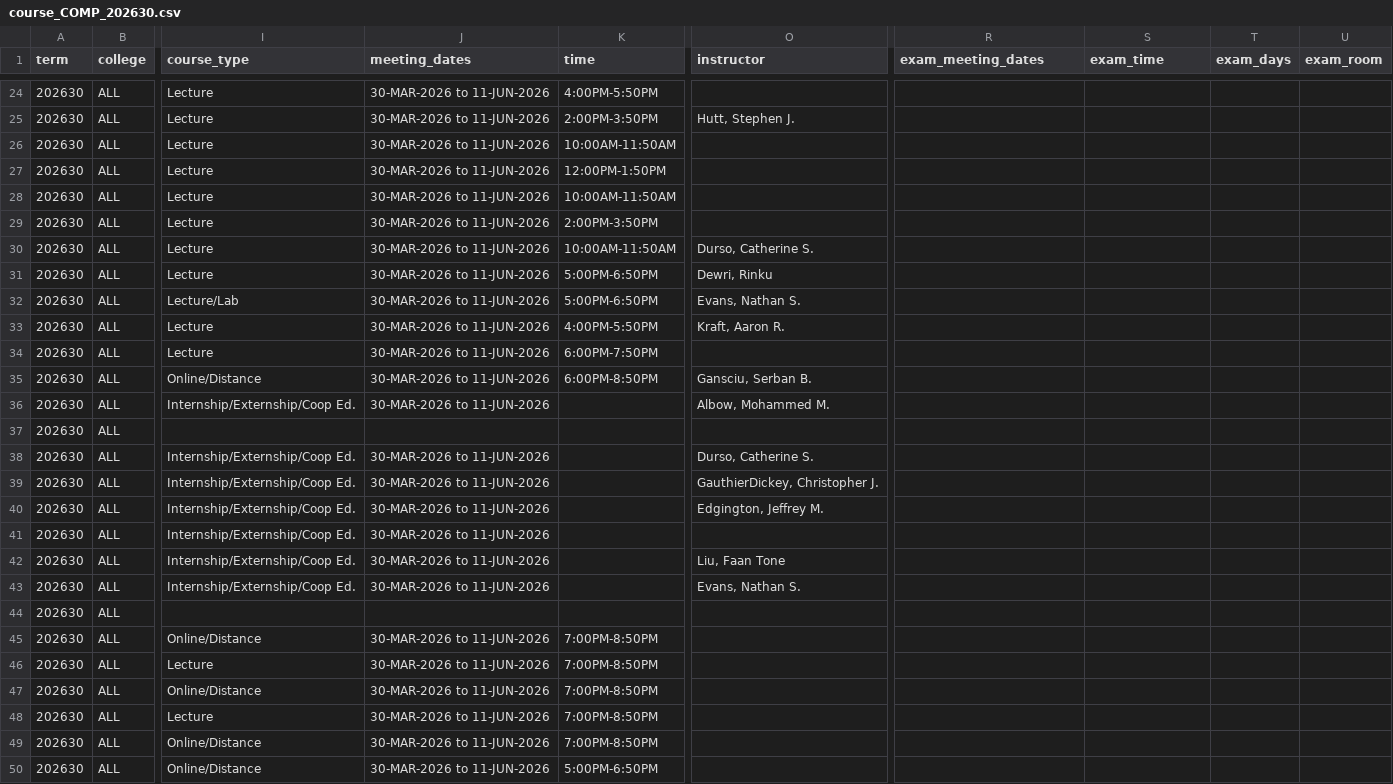
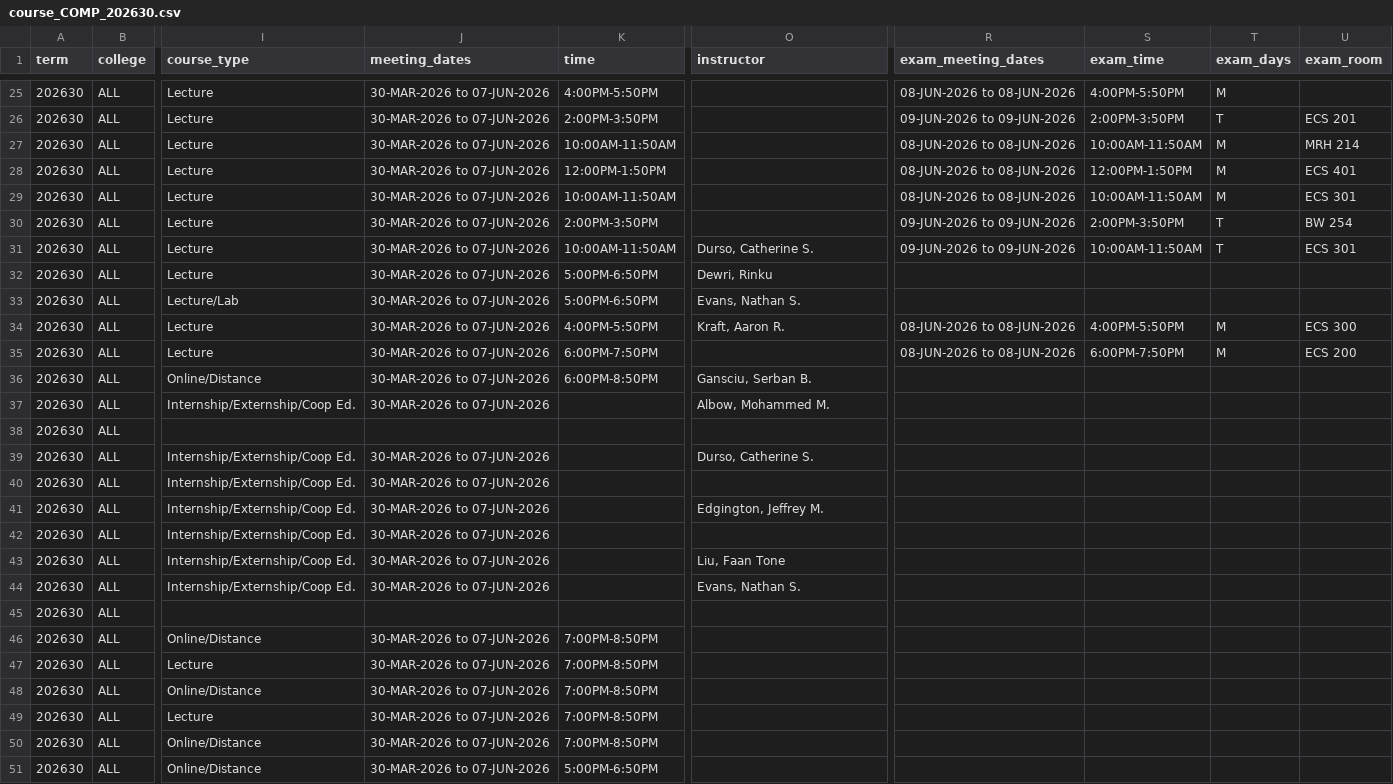
Before and after one commit to alexanderlewisstevens/course_data, a CSV file: data/course_COMP_202630.csv, drawn as a sheet; only a part is shown, gaps mark what is left out; addresses are those after the commit; the diff covers the shown part only; the diff names each change by its address in the sheet, - before the commit and + after, or states it on an @@ line.

```diff
--- a/data/course_COMP_202630.csv
+++ b/data/course_COMP_202630.csv
-J25:J37 (meeting_dates): 30-MAR-2026 to 11-JUN-2026
+J25:J37 (meeting_dates): 30-MAR-2026 to 07-JUN-2026
-R25 (exam_meeting_dates): (empty)
+R25 (exam_meeting_dates): 08-JUN-2026 to 08-JUN-2026
-S25 (exam_time): (empty)
+S25 (exam_time): 4:00PM-5:50PM
-T25 (exam_days): (empty)
+T25 (exam_days): M
-O26 (instructor): Hutt, Stephen J.
+O26 (instructor): (empty)
-R26 (exam_meeting_dates): (empty)
+R26 (exam_meeting_dates): 09-JUN-2026 to 09-JUN-2026
-S26 (exam_time): (empty)
+S26 (exam_time): 2:00PM-3:50PM
-T26 (exam_days): (empty)
+T26 (exam_days): T
-U26 (exam_room): (empty)
+U26 (exam_room): ECS 201
-R27:R29 (exam_meeting_dates): (empty)
+R27:R29 (exam_meeting_dates): 08-JUN-2026 to 08-JUN-2026
-S27 (exam_time): (empty)
+S27 (exam_time): 10:00AM-11:50AM
-T27:T29 (exam_days): (empty)
+T27:T29 (exam_days): M
-U27 (exam_room): (empty)
+U27 (exam_room): MRH 214
-S28 (exam_time): (empty)
+S28 (exam_time): 12:00PM-1:50PM
-U28 (exam_room): (empty)
+U28 (exam_room): ECS 401
-S29 (exam_time): (empty)
+S29 (exam_time): 10:00AM-11:50AM
-U29 (exam_room): (empty)
+U29 (exam_room): ECS 301
-R30:R31 (exam_meeting_dates): (empty)
+R30:R31 (exam_meeting_dates): 09-JUN-2026 to 09-JUN-2026
-S30 (exam_time): (empty)
+S30 (exam_time): 2:00PM-3:50PM
-T30:T31 (exam_days): (empty)
+T30:T31 (exam_days): T
-U30 (exam_room): (empty)
+U30 (exam_room): BW 254
-S31 (exam_time): (empty)
+S31 (exam_time): 10:00AM-11:50AM
-U31 (exam_room): (empty)
+U31 (exam_room): ECS 301
-R34:R35 (exam_meeting_dates): (empty)
+R34:R35 (exam_meeting_dates): 08-JUN-2026 to 08-JUN-2026
-S34 (exam_time): (empty)
+S34 (exam_time): 4:00PM-5:50PM
-T34:T35 (exam_days): (empty)
+T34:T35 (exam_days): M
-U34 (exam_room): (empty)
+U34 (exam_room): ECS 300
-S35 (exam_time): (empty)
+S35 (exam_time): 6:00PM-7:50PM
-U35 (exam_room): (empty)
+U35 (exam_room): ECS 200
-J39:J44 (meeting_dates): 30-MAR-2026 to 11-JUN-2026
+J39:J44 (meeting_dates): 30-MAR-2026 to 07-JUN-2026
-O40 (instructor): GauthierDickey, Christopher J.
+O40 (instructor): (empty)
-J46:J51 (meeting_dates): 30-MAR-2026 to 11-JUN-2026
+J46:J51 (meeting_dates): 30-MAR-2026 to 07-JUN-2026
```
Also changed, not shown: 1 added row and 108 edited cells elsewhere in this file, data/course_COMP_202610.csv, 9 other files.
